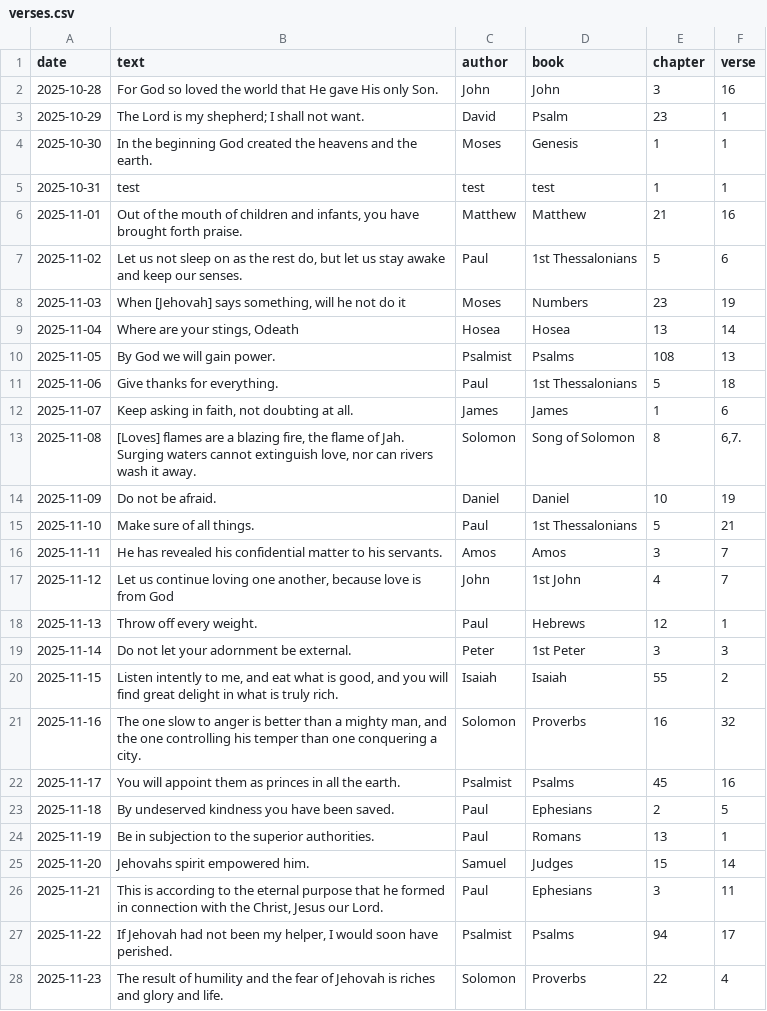
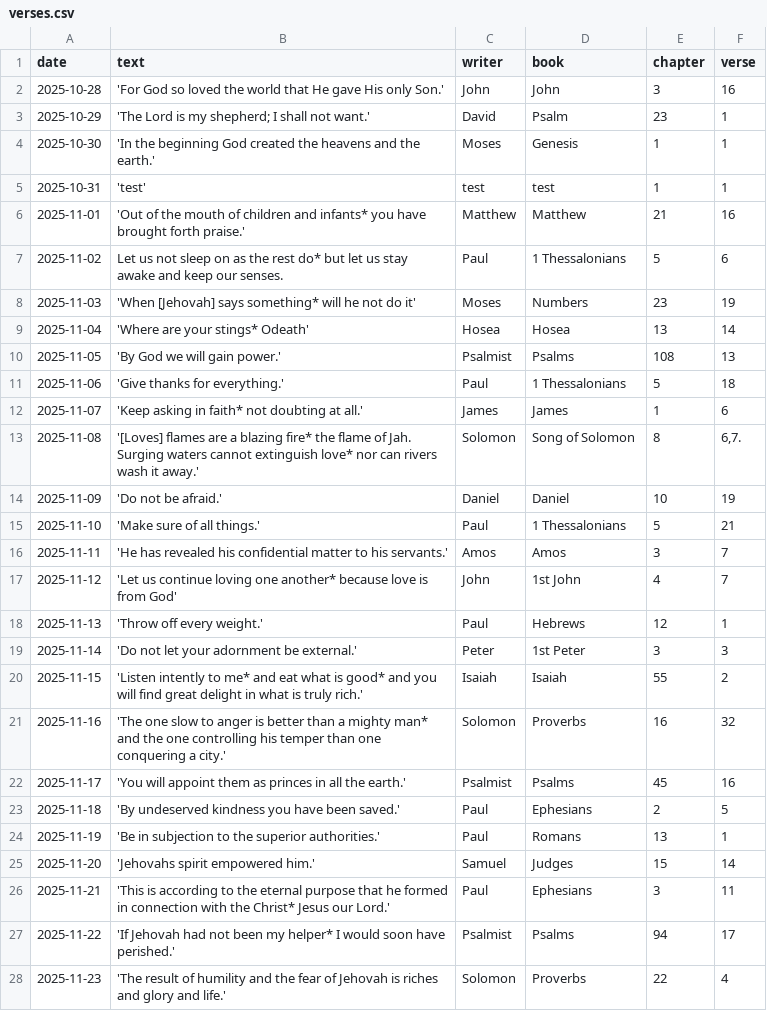
Before and after one commit to insperitas/bible-verse-guess, a CSV file: verses.csv, drawn as a sheet; only a part is shown; the diff covers the shown part only.

```diff
--- a/verses.csv
+++ b/verses.csv
@@ -1,28 +1,28 @@
-date,text,author,book,chapter,verse
-2025-10-28,For God so loved the world that He gave His only Son.,John,John,3,16
-2025-10-29,The Lord is my shepherd; I shall not want.,David,Psalm,23,1
-2025-10-30,In the beginning God created the heavens and the earth.,Moses,Genesis,1,1
-2025-10-31,test,test,test,1,1
-2025-11-01,"Out of the mouth of children and infants, you have brought forth praise.",Matthew,Matthew,21,16
-2025-11-02,"Let us not sleep on as the rest do, but let us stay awake and keep our senses.",Paul,1st Thessalonians,5,6
-2025-11-03,"When [Jehovah] says something, will he not do it",Moses,Numbers,23,19
-2025-11-04,"Where are your stings, Odeath",Hosea,Hosea,13,14
-2025-11-05,By God we will gain power.,Psalmist,Psalms,108,13
-2025-11-06,Give thanks for everything.,Paul,1st Thessalonians,5,18
-2025-11-07,"Keep asking in faith, not doubting at all.",James,James,1,6
-2025-11-08,"[Loves] flames are a blazing fire, the flame of Jah. Surging waters cannot extinguish love, nor can rivers wash it away.",Solomon,Song of Solomon,8,"6,7."
-2025-11-09,Do not be afraid.,Daniel,Daniel,10,19
-2025-11-10,Make sure of all things.,Paul,1st Thessalonians,5,21
-2025-11-11,He has revealed his confidential matter to his servants.,Amos,Amos,3,7
-2025-11-12,"Let us continue loving one another, because love is from God",John,1st John,4,7
-2025-11-13,Throw off every weight.,Paul,Hebrews,12,1
-2025-11-14,Do not let your adornment be external.,Peter,1st Peter,3,3
-2025-11-15,"Listen intently to me, and eat what is good, and you will find great delight in what is truly rich.",Isaiah,Isaiah,55,2
-2025-11-16,"The one slow to anger is better than a mighty man, and the one controlling his temper than one conquering a city.",Solomon,Proverbs,16,32
-2025-11-17,You will appoint them as princes in all the earth.,Psalmist,Psalms,45,16
-2025-11-18,By undeserved kindness you have been saved.,Paul,Ephesians,2,5
-2025-11-19,Be in subjection to the superior authorities.,Paul,Romans,13,1
-2025-11-20,Jehovahs spirit empowered him.,Samuel,Judges,15,14
-2025-11-21,"This is according to the eternal purpose that he formed in connection with the Christ, Jesus our Lord.",Paul,Ephesians,3,11
-2025-11-22,"If Jehovah had not been my helper, I would soon have perished.",Psalmist,Psalms,94,17
-2025-11-23,The result of humility and the fear of Jehovah is riches and glory and life.,Solomon,Proverbs,22,4
+date,text,writer,book,chapter,verse
+2025-10-28,'For God so loved the world that He gave His only Son.',John,John,3,16
+2025-10-29,'The Lord is my shepherd; I shall not want.',David,Psalm,23,1
+2025-10-30,'In the beginning God created the heavens and the earth.',Moses,Genesis,1,1
+2025-10-31,'test',test,test,1,1
+2025-11-01,'Out of the mouth of children and infants* you have brought forth praise.',Matthew,Matthew,21,16
+2025-11-02,Let us not sleep on as the rest do* but let us stay awake and keep our senses.,Paul,1 Thessalonians,5,6
+2025-11-03,'When [Jehovah] says something* will he not do it',Moses,Numbers,23,19
+2025-11-04,'Where are your stings* Odeath',Hosea,Hosea,13,14
+2025-11-05,'By God we will gain power.',Psalmist,Psalms,108,13
+2025-11-06,'Give thanks for everything.',Paul,1 Thessalonians,5,18
+2025-11-07,'Keep asking in faith* not doubting at all.',James,James,1,6
+2025-11-08,'[Loves] flames are a blazing fire* the flame of Jah. Surging waters cannot extinguish love* nor can rivers wash it away.',Solomon,Song of Solomon,8,"6,7."
+2025-11-09,'Do not be afraid.',Daniel,Daniel,10,19
+2025-11-10,'Make sure of all things.',Paul,1 Thessalonians,5,21
+2025-11-11,'He has revealed his confidential matter to his servants.',Amos,Amos,3,7
+2025-11-12,'Let us continue loving one another* because love is from God',John,1st John,4,7
+2025-11-13,'Throw off every weight.',Paul,Hebrews,12,1
+2025-11-14,'Do not let your adornment be external.',Peter,1st Peter,3,3
+2025-11-15,'Listen intently to me* and eat what is good* and you will find great delight in what is truly rich.',Isaiah,Isaiah,55,2
+2025-11-16,'The one slow to anger is better than a mighty man* and the one controlling his temper than one conquering a city.',Solomon,Proverbs,16,32
+2025-11-17,'You will appoint them as princes in all the earth.',Psalmist,Psalms,45,16
+2025-11-18,'By undeserved kindness you have been saved.',Paul,Ephesians,2,5
+2025-11-19,'Be in subjection to the superior authorities.',Paul,Romans,13,1
+2025-11-20,'Jehovahs spirit empowered him.',Samuel,Judges,15,14
+2025-11-21,'This is according to the eternal purpose that he formed in connection with the Christ* Jesus our Lord.',Paul,Ephesians,3,11
+2025-11-22,'If Jehovah had not been my helper* I would soon have perished.',Psalmist,Psalms,94,17
+2025-11-23,'The result of humility and the fear of Jehovah is riches and glory and life.',Solomon,Proverbs,22,4
```
Also changed, not shown: 8 edited cells elsewhere in this file, 3 other files.
